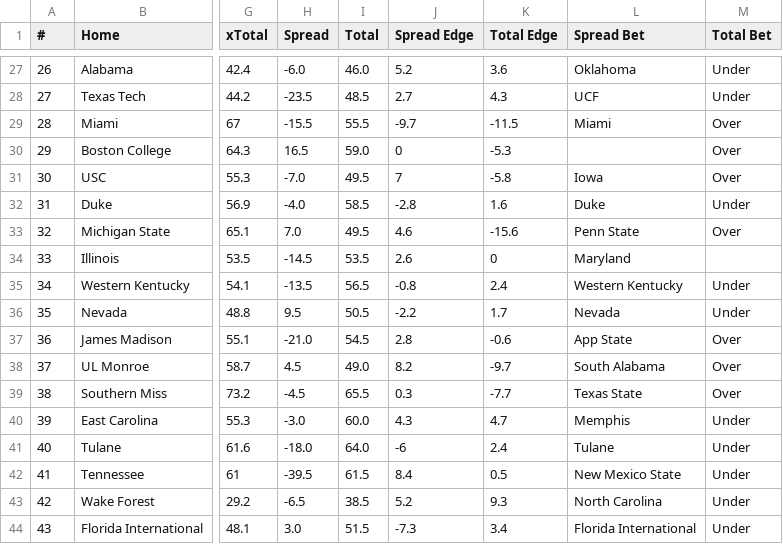
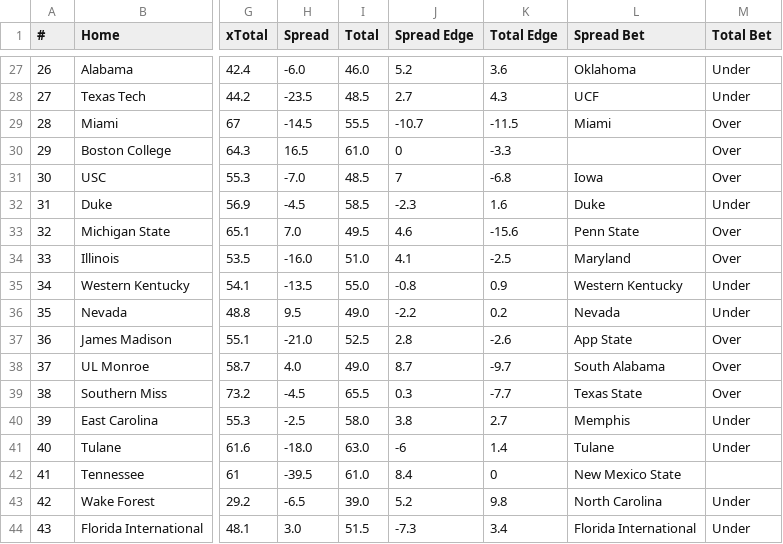
Before and after one commit to UtterLocks/1, a CSV file: data/cfb_live.csv, drawn as a sheet; only a part is shown, gaps mark what is left out; the diff covers the shown part only; the diff names each change by its address in the sheet, - before the commit and + after, or states it on an @@ line.

```diff
--- a/data/cfb_live.csv
+++ b/data/cfb_live.csv
-H29 (Spread): -15.5
+H29 (Spread): -14.5
-J29 (Spread Edge): -9.7
+J29 (Spread Edge): -10.7
-I30 (Total): 59.0
+I30 (Total): 61.0
-K30 (Total Edge): -5.3
+K30 (Total Edge): -3.3
-I31 (Total): 49.5
+I31 (Total): 48.5
-K31 (Total Edge): -5.8
+K31 (Total Edge): -6.8
-H32 (Spread): -4.0
+H32 (Spread): -4.5
-J32 (Spread Edge): -2.8
+J32 (Spread Edge): -2.3
-H34 (Spread): -14.5
+H34 (Spread): -16.0
-I34 (Total): 53.5
+I34 (Total): 51.0
-J34 (Spread Edge): 2.6
+J34 (Spread Edge): 4.1
-K34 (Total Edge): 0
+K34 (Total Edge): -2.5
-M34 (Total Bet): (empty)
+M34 (Total Bet): Over
-I35 (Total): 56.5
+I35 (Total): 55.0
-K35 (Total Edge): 2.4
+K35 (Total Edge): 0.9
-I36 (Total): 50.5
+I36 (Total): 49.0
-K36 (Total Edge): 1.7
+K36 (Total Edge): 0.2
-I37 (Total): 54.5
+I37 (Total): 52.5
-K37 (Total Edge): -0.6
+K37 (Total Edge): -2.6
-H38 (Spread): 4.5
+H38 (Spread): 4.0
-J38 (Spread Edge): 8.2
+J38 (Spread Edge): 8.7
-H40 (Spread): -3.0
+H40 (Spread): -2.5
-I40 (Total): 60.0
+I40 (Total): 58.0
-J40 (Spread Edge): 4.3
+J40 (Spread Edge): 3.8
-K40 (Total Edge): 4.7
+K40 (Total Edge): 2.7
-I41 (Total): 64.0
+I41 (Total): 63.0
-K41 (Total Edge): 2.4
+K41 (Total Edge): 1.4
-I42 (Total): 61.5
+I42 (Total): 61.0
-K42 (Total Edge): 0.5
+K42 (Total Edge): 0
-M42 (Total Bet): Under
+M42 (Total Bet): (empty)
-I43 (Total): 38.5
+I43 (Total): 39.0
-K43 (Total Edge): 9.3
+K43 (Total Edge): 9.8
```
Also changed, not shown: 55 edited cells elsewhere in this file.
